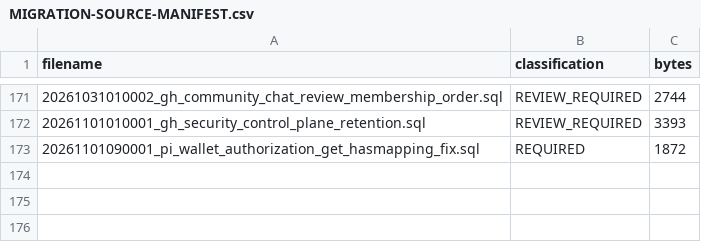
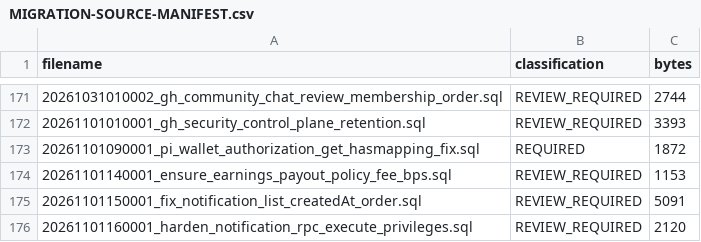
Before and after one commit to euclidaboGH/GH-CONNECT, a CSV file: MIGRATION-SOURCE-MANIFEST.csv, drawn as a sheet; only a part is shown, gaps mark what is left out; the diff names each change by its address in the sheet, - before the commit and + after, or states it on an @@ line.

```diff
--- a/MIGRATION-SOURCE-MANIFEST.csv
+++ b/MIGRATION-SOURCE-MANIFEST.csv
+row 174: 20261101140001_ensure_earnings_payout_policy_fee_bps.sql | REVIEW_REQUIRED | 1153
+row 175: 20261101150001_fix_notification_list_createdAt_order.sql | REVIEW_REQUIRED | 5091
+row 176: 20261101160001_harden_notification_rpc_execute_privileges.sql | REVIEW_REQUIRED | 2120
```
Also changed, not shown: 21 other files.
